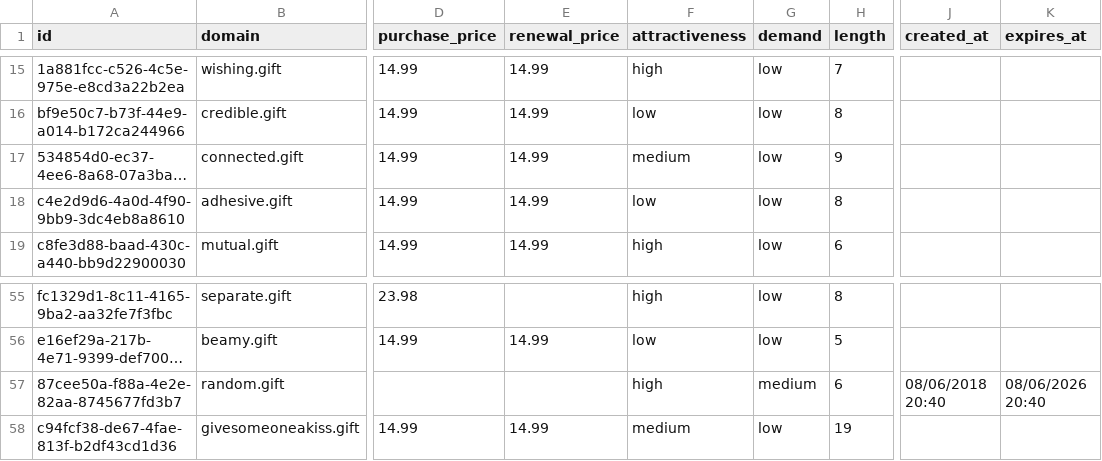
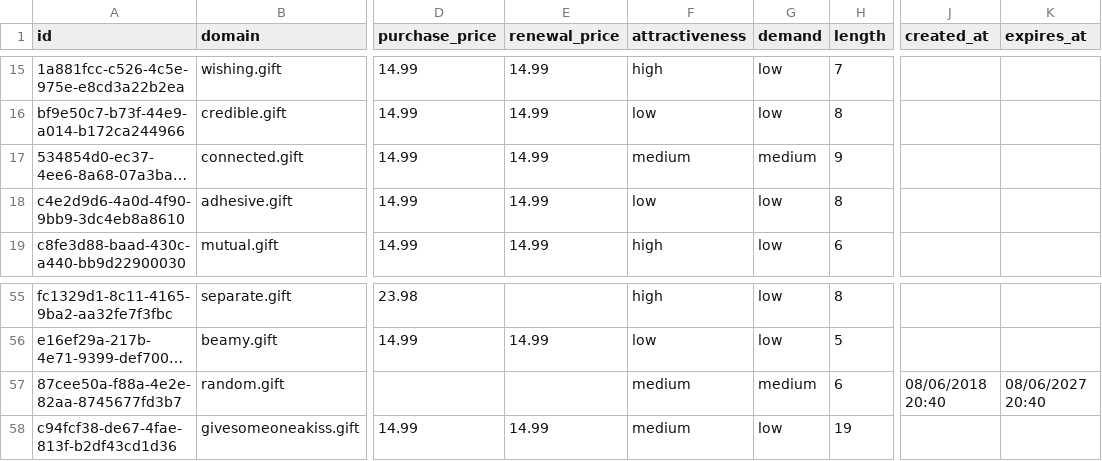
Before and after one commit to UniqueDomains/gift-oneword-domains, a CSV file: gift.csv, drawn as a sheet; only a part is shown, gaps mark what is left out; long unchanged cells end in …; the diff names each change by its address in the sheet, - before the commit and + after, or states it on an @@ line.

Commit message:
Domains update

```diff
--- a/gift.csv
+++ b/gift.csv
-G17 (demand): low
+G17 (demand): medium
-F57 (attractiveness): high
+F57 (attractiveness): medium
-K57 (expires_at): 08/06/2026 20:40
+K57 (expires_at): 08/06/2027 20:40
```
Also changed, not shown: 4 other files.
